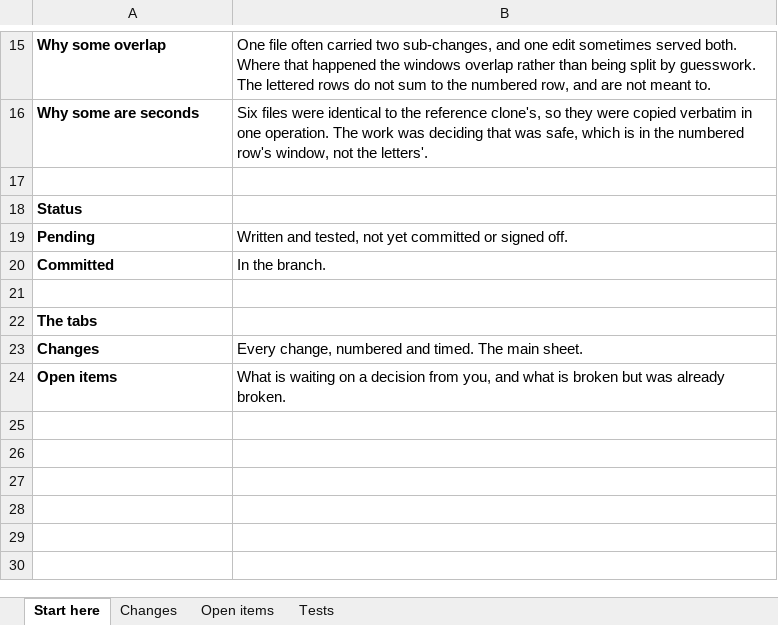
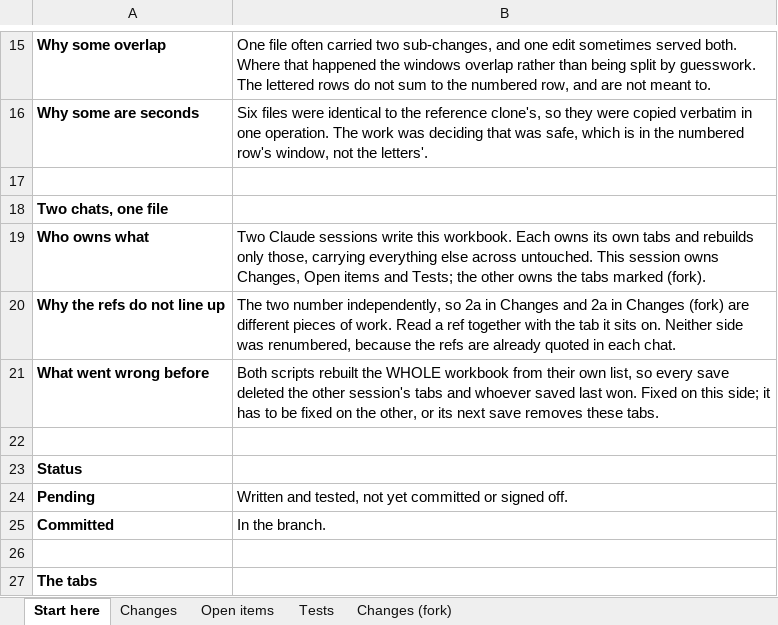
Before and after one commit to itdeptgrav/Cowork, an Excel workbook: Cowork changes 4 Sep 2026.xlsx, sheet Start here, drawn as a sheet; only a part is shown, gaps mark what is left out; the shorter side is filled out with more unchanged rows; values as stored, in another font and other column widths than the file's, no borders; the diff names each change by its address in the sheet, - before the commit and + after, or states it on an @@ line.

```diff
--- a/Cowork changes 4 Sep 2026.xlsx (sheet Start here)
+++ b/Cowork changes 4 Sep 2026.xlsx (sheet Start here)
+sheet tab: Changes (fork)
+row 18: Two chats, one file
+row 19: Who owns what | Two Claude sessions write this workbook. Each owns its own tabs and rebuilds only those, carrying everything else across untouched. This session owns Changes, Open items and Tests; the other owns the tabs marked (fork).
+row 20: Why the refs do not line up | The two number independently, so 2a in Changes and 2a in Changes (fork) are different pieces of work. Read a ref together with the tab it sits on. Neither side was renumbered, because the refs are already quoted in each chat.
+row 21: What went wrong before | Both scripts rebuilt the WHOLE workbook from their own list, so every save deleted the other session's tabs and whoever saved last won. Fixed on this side; it has to be fixed on the other, or its next save removes these tabs.
+row 22: (empty)
```
Also changed, not shown: sheet Changes, sheet Tests, formulas that keep their value, 16 other files.
